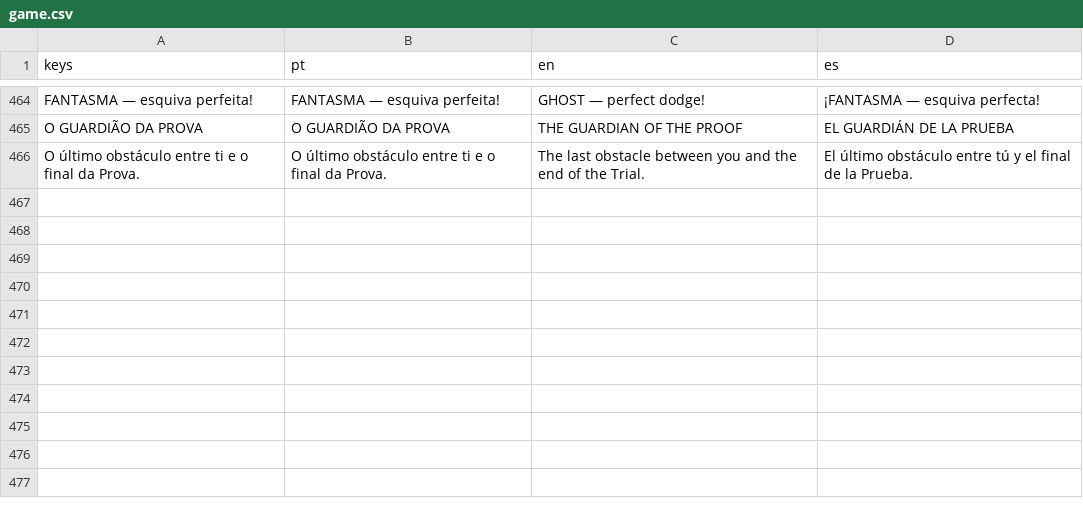
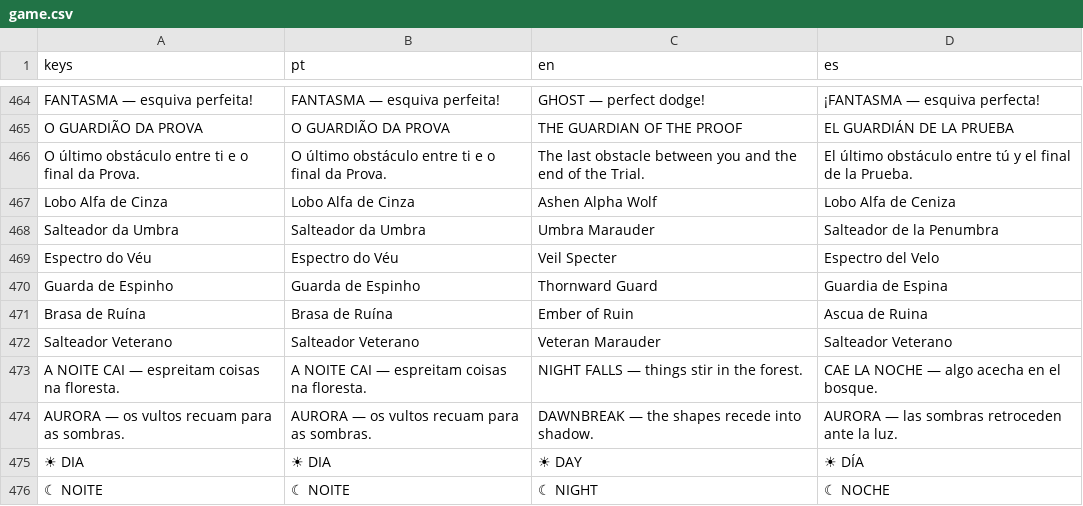
Before and after one commit to monteirokelvin45-del/The-Giselle-project, a CSV file: l10n/game.csv, drawn as a sheet; only a part is shown, gaps mark what is left out; the diff names each change by its address in the sheet, - before the commit and + after, or states it on an @@ line.

Commit message:
v1.6 — arsenal completo + noite no Vale do Zero
- Arsenal: 6 novos tipos (Alfa de Cinza, Umbra, Espectro do Véu, Guarda
  de Espinho, Brasa de Ruína, Salteador Veterano) sobre modelos KayKit
  CC0 existentes — zero assets novos; pools das 6 regiões alargados
  (6/pool, veterano+brasa elevam a ameaça).
- Ciclo dia/noite (day_night.gd): sol/ambiente/nevoeiro/céu variáveis,
  relógio partilhado GameState.world_day_t (~4 min), anoitecer 18:00 /
  amanhecer 05:30, notificações trilingues, relógio ☀/☾ no HUD.
- Ecos da Noite (night_spawns.gd): hostis noturnos só na zona da
  floresta (centro (0,-17), raio 21 m) — umbra/espectro/alfa, máx. 4,
  nascimento ≥ 12 m do jogador, desalojados pela aurora sem prémio.
- Causa-raiz dos vermelhos do headless: 'var _env' redeclarava a
  'func _env()' do world_builder → analyzer rejeitava o script inteiro
  no boot (gdparse é só sintaxe). Renomeado '_env → _env_ref'.
- i18n 475/475 (trilingue); AUDIT §24 e GDD cap. 47 com a evidência.
- CI duplo-verde (push + PR synchronize): boot das 5 cenas, i18n
  runtime PT/EN/ES, 33 asserções + flows 5/5.

Co-authored-by: arena-agent <297053741+arena-agent@users.noreply.github.com>

```diff
--- a/l10n/game.csv
+++ b/l10n/game.csv
+row 467: Lobo Alfa de Cinza | Lobo Alfa de Cinza | Ashen Alpha Wolf | Lobo Alfa de Ceniza
+row 468: Salteador da Umbra | Salteador da Umbra | Umbra Marauder | Salteador de la Penumbra
+row 469: Espectro do Véu | Espectro do Véu | Veil Specter | Espectro del Velo
+row 470: Guarda de Espinho | Guarda de Espinho | Thornward Guard | Guardia de Espina
+row 471: Brasa de Ruína | Brasa de Ruína | Ember of Ruin | Ascua de Ruina
+row 472: Salteador Veterano | Salteador Veterano | Veteran Marauder | Salteador Veterano
+row 473: A NOITE CAI — espreitam coisas na floresta. | A NOITE CAI — espreitam coisas na floresta. | NIGHT FALLS — things stir in the forest. | CAE LA NOCHE — algo acecha en el bosque.
+row 474: AURORA — os vultos recuam para as sombras. | AURORA — os vultos recuam para as sombras. | DAWNBREAK — the shapes recede into shadow. | AURORA — las sombras retroceden ante la luz.
+row 475: ☀ DIA | ☀ DIA | ☀ DAY | ☀ DÍA
+row 476: ☾ NOITE | ☾ NOITE | ☾ NIGHT | ☾ NOCHE
```
Also changed, not shown: 11 other files.
